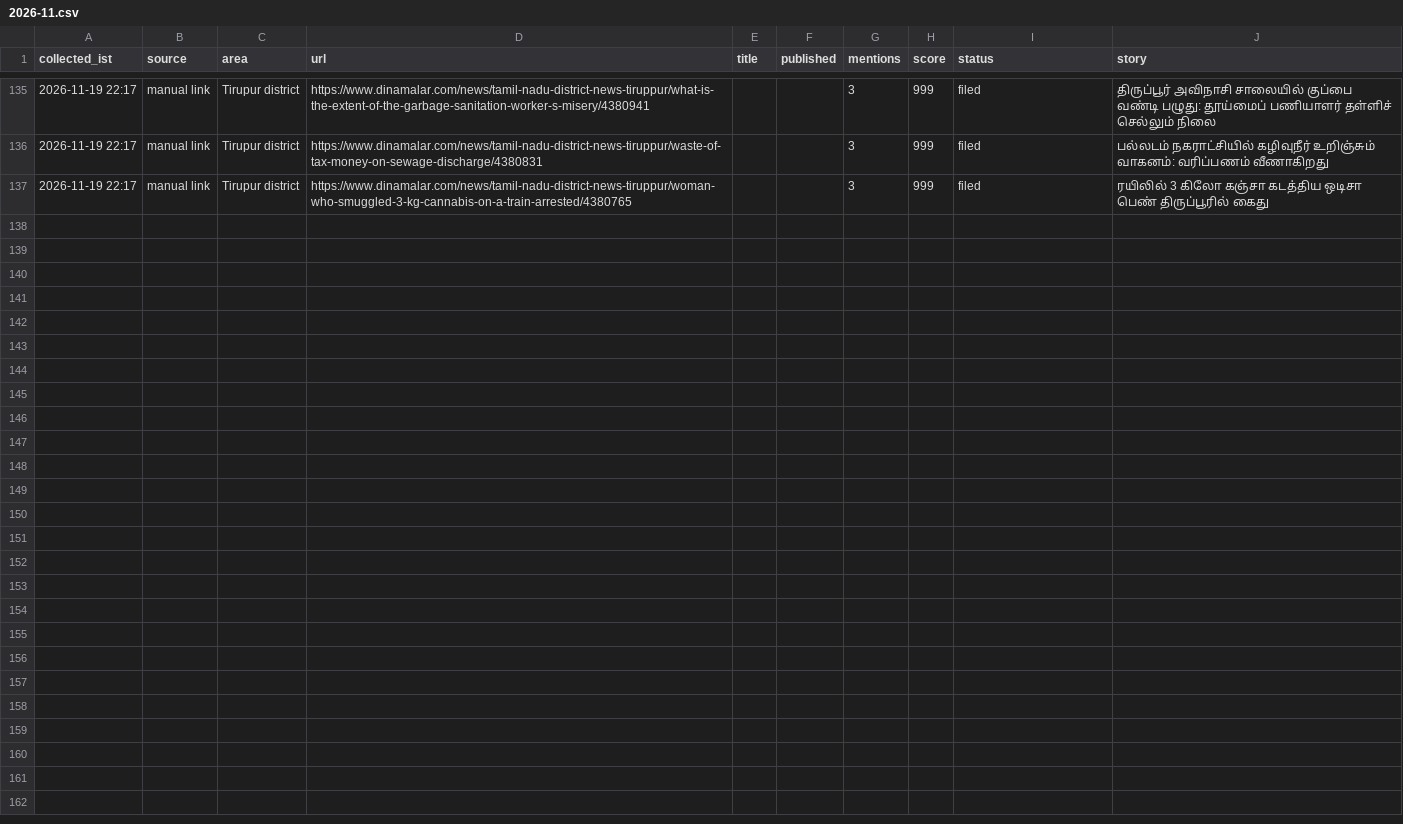
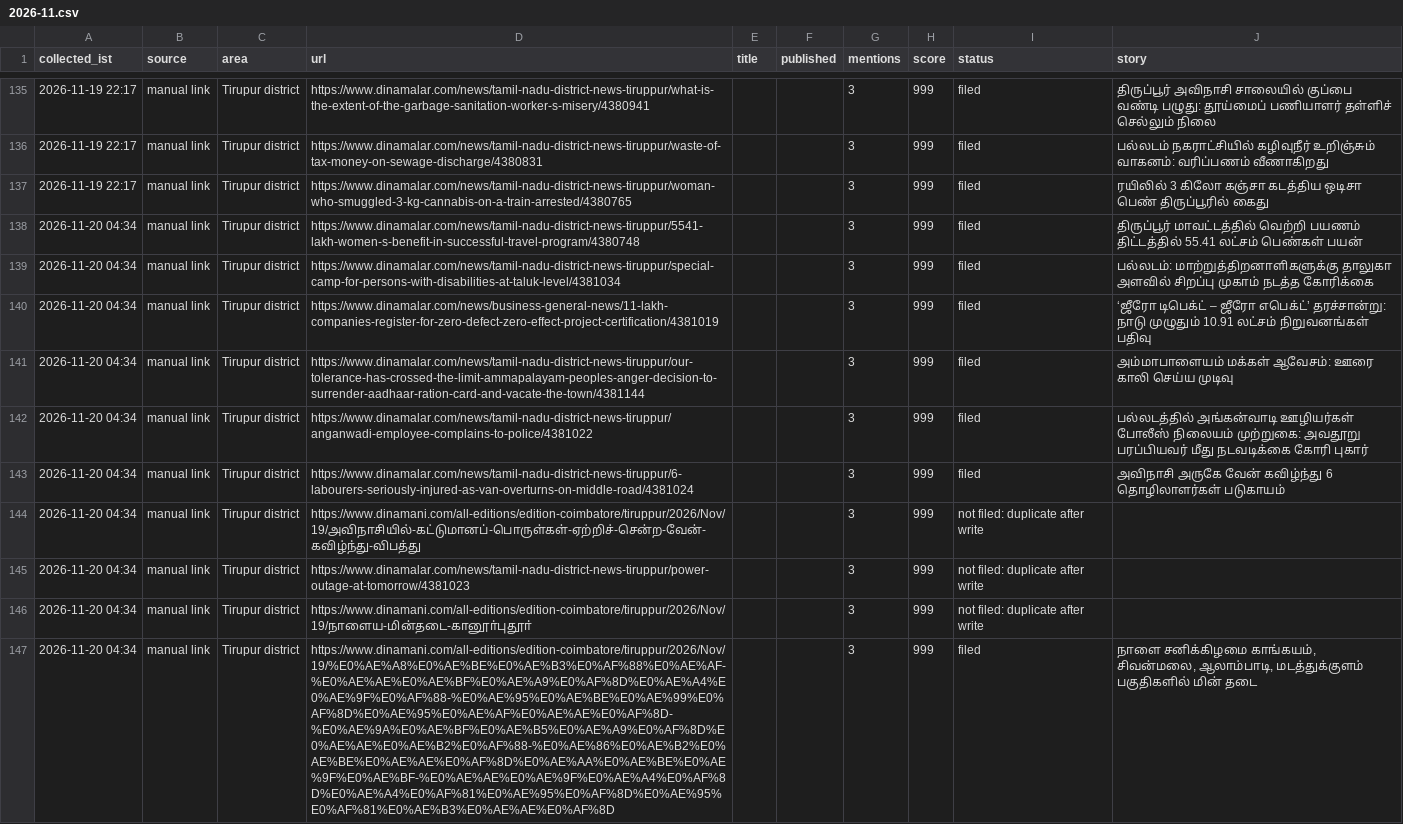
Before and after one commit to news360-tn/tirupur360-autopost, a CSV file: research_free/archive/2026-11.csv, drawn as a sheet; only a part is shown, gaps mark what is left out; the diff names each change by its address in the sheet, - before the commit and + after, or states it on an @@ line.

```diff
--- a/research_free/archive/2026-11.csv
+++ b/research_free/archive/2026-11.csv
+row 138: 2026-11-20 04:34 | manual link | Tirupur district | https://www.dinamalar.com/news/tamil-nadu-district-news-tiruppur/5541-lakh-women-s-benefit-in-successful-travel-program/4380748 |  |  | 3 | 999 | filed | திருப்பூர் மாவட்டத்தில் வெற்றி பயணம் திட்டத்தில் 55.41 லட்சம் பெண்கள் பயன்
+row 139: 2026-11-20 04:34 | manual link | Tirupur district | https://www.dinamalar.com/news/tamil-nadu-district-news-tiruppur/special-camp-for-persons-with-disabilities-at-taluk-level/4381034 |  |  | 3 | 999 | filed | பல்லடம்: மாற்றுத்திறனாளிகளுக்கு தாலுகா அளவில் சிறப்பு முகாம் நடத்த கோரிக்கை
+row 140: 2026-11-20 04:34 | manual link | Tirupur district | https://www.dinamalar.com/news/business-general-news/11-lakh-companies-register-for-zero-defect-zero-effect-project-certification/4381019 |  |  | 3 | 999 | filed | ‘ஜீரோ டிபெக்ட் – ஜீரோ எபெக்ட்’ தரச்சான்று: நாடு முழுதும் 10.91 லட்சம் நிறுவனங்கள் பதிவு
+row 141: 2026-11-20 04:34 | manual link | Tirupur district | https://www.dinamalar.com/news/tamil-nadu-district-news-tiruppur/our-tolerance-has-crossed-the-limit-ammapalayam-peoples-anger-decision-to-surrender-aadhaar-ration-card-and-vacate-the-town/4381144 |  |  | 3 | 999 | filed | அம்மாபாளையம் மக்கள் ஆவேசம்: ஊரை காலி செய்ய முடிவு
+row 142: 2026-11-20 04:34 | manual link | Tirupur district | https://www.dinamalar.com/news/tamil-nadu-district-news-tiruppur/anganwadi-employee-complains-to-police/4381022 |  |  | 3 | 999 | filed | பல்லடத்தில் அங்கன்வாடி ஊழியர்கள் போலீஸ் நிலையம் முற்றுகை: அவதூறு பரப்பியவர் மீது நடவடிக்கை கோரி புகார்
+row 143: 2026-11-20 04:34 | manual link | Tirupur district | https://www.dinamalar.com/news/tamil-nadu-district-news-tiruppur/6-labourers-seriously-injured-as-van-overturns-on-middle-road/4381024 |  |  | 3 | 999 | filed | அவிநாசி அருகே வேன் கவிழ்ந்து 6 தொழிலாளர்கள் படுகாயம்
+row 144: 2026-11-20 04:34 | manual link | Tirupur district | https://www.dinamani.com/all-editions/edition-coimbatore/tiruppur/2026/Nov/19/அவிநாசியில்-கட்டுமானப்-பொருள்கள்-ஏற்றிச்-சென்ற-வேன்-கவிழ்ந்து-விபத்து |  |  | 3 | 999 | not filed: duplicate after write
+row 145: 2026-11-20 04:34 | manual link | Tirupur district | https://www.dinamalar.com/news/tamil-nadu-district-news-tiruppur/power-outage-at-tomorrow/4381023 |  |  | 3 | 999 | not filed: duplicate after write
+row 146: 2026-11-20 04:34 | manual link | Tirupur district | https://www.dinamani.com/all-editions/edition-coimbatore/tiruppur/2026/Nov/19/நாளைய-மின்தடை-கானூா்புதூா் |  |  | 3 | 999 | not filed: duplicate after write
+row 147: 2026-11-20 04:34 | manual link | Tirupur district | https://www.dinamani.com/all-editions/edition-coimbatore/tiruppur/2026/Nov/19/%E0%AE%A8%E0%AE%BE%E0%AE%B3%E0%AF%88%E0%AE%AF-%E0%AE%AE%E0%AE%BF%E0%AE%A9%E0%AF%8D%E0%AE%A4%E0%AE%9F%E0%AF%88-%E0%AE%95%E0%AE%BE%E0%AE%99%E0%AF%8D%E0%AE%95%E0%AE%AF%E0%AE%AE%E0%AF%8D-%E0%AE%9A%E0%AE%BF%E0%AE%B5%E0%AE%A9%E0%AF%8D%E0%AE%AE%E0%AE%B2%E0%AF%88-%E0%AE%86%E0%AE%B2%E0%AE%BE%E0%AE%AE%E0%AF%8D%E0%AE%AA%E0%AE%BE%E0%AE%9F%E0%AE%BF-%E0%AE%AE%E0%AE%9F%E0%AE%A4%E0%AF%8D%E0%AE%A4%E0%AF%81%E0%AE%95%E0%AF%8D%E0%AE%95%E0%AF%81%E0%AE%B3%E0%AE%AE%E0%AF%8D |  |  | 3 | 999 | filed | நாளை சனிக்கிழமை காங்கயம், சிவன்மலை, ஆலாம்பாடி, மடத்துக்குளம் பகுதிகளில் மின் தடை
```
Also changed, not shown: 7 other files.
